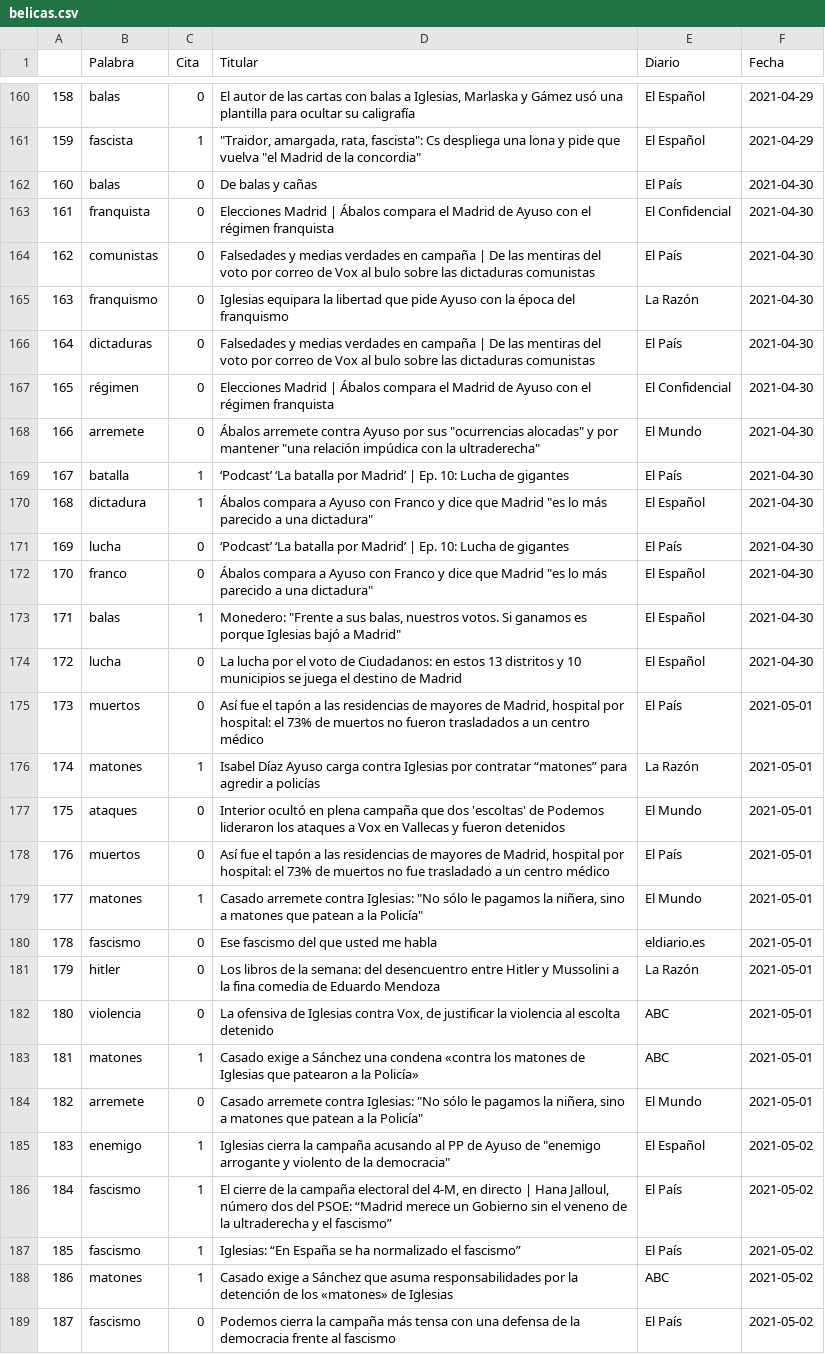
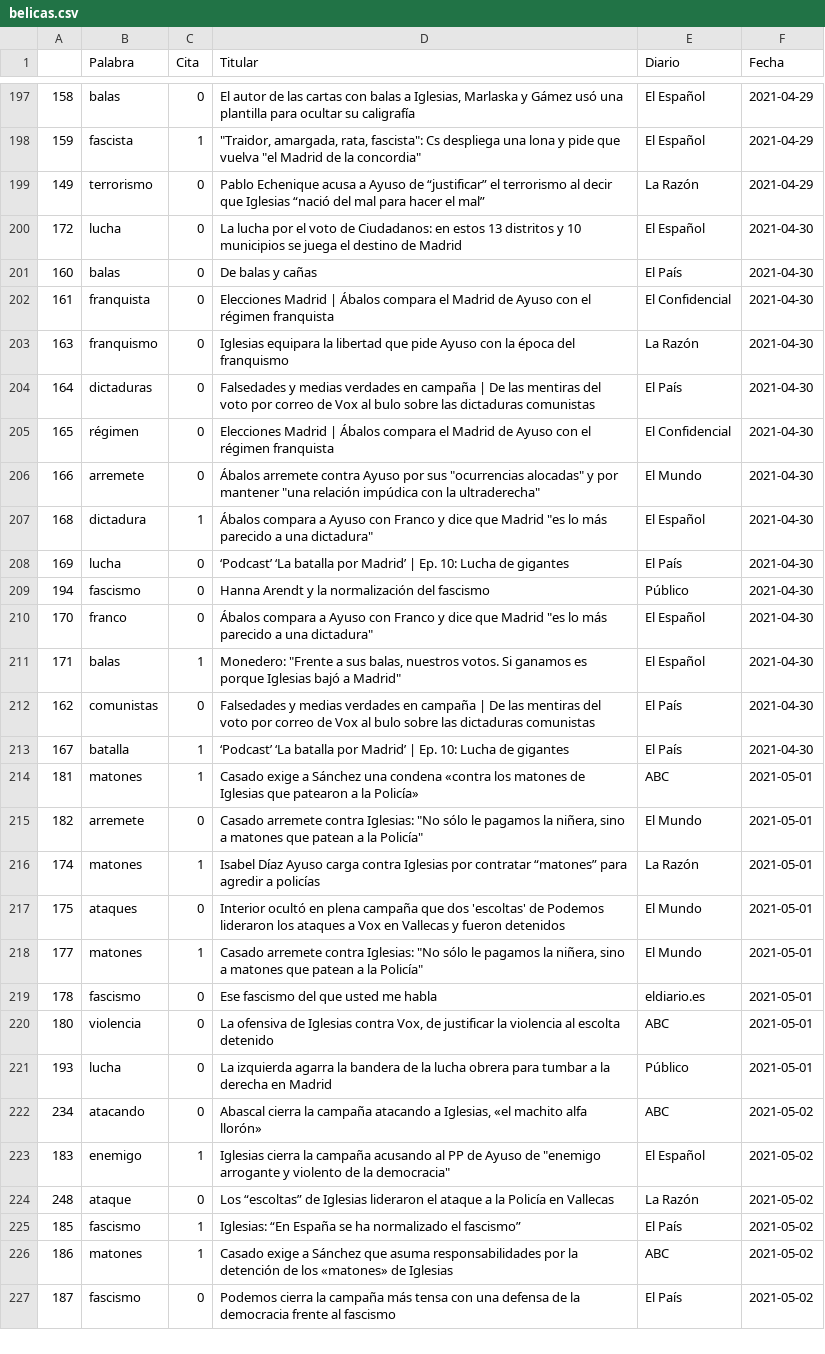
Before and after one commit to pcsanguinetti/elecciones4M, a CSV file: data/belicas.csv, drawn as a sheet; only a part is shown, gaps mark what is left out; the diff covers the shown part only.

```diff
--- a/data/belicas.csv
+++ b/data/belicas.csv
@@ -161,5 +198,6 @@
 159,fascista,1,"""Traidor, amargada, rata, fascista"": Cs despliega una lona y pide que vuelva ""el Madrid de la concordia""",El Español,2021-04-29
+149,terrorismo,0,Pablo Echenique acusa a Ayuso de “justificar” el terrorismo al decir que Iglesias “nació del mal para hacer el mal”,La Razón,2021-04-29
+172,lucha,0,La lucha por el voto de Ciudadanos: en estos 13 distritos y 10 municipios se juega el destino de Madrid,El Español,2021-04-30
 160,balas,0,De balas y cañas,El País,2021-04-30
 161,franquista,0,Elecciones Madrid | Ábalos compara el Madrid de Ayuso con el régimen franquista,El Confidencial,2021-04-30
-162,comunistas,0,Falsedades y medias verdades en campaña | De las mentiras del voto por correo de Vox al bulo sobre las dictaduras comunistas,El País,2021-04-30
 163,franquismo,0,Iglesias equipara la libertad que pide Ayuso con la época del franquismo,La Razón,2021-04-30
@@ -168,20 +206,20 @@
 166,arremete,0,"Ábalos arremete contra Ayuso por sus ""ocurrencias alocadas"" y por mantener ""una relación impúdica con la ultraderecha""",El Mundo,2021-04-30
-167,batalla,1,‘Podcast’ ‘La batalla por Madrid’ | Ep. 10: Lucha de gigantes,El País,2021-04-30
 168,dictadura,1,"Ábalos compara a Ayuso con Franco y dice que Madrid ""es lo más parecido a una dictadura""",El Español,2021-04-30
 169,lucha,0,‘Podcast’ ‘La batalla por Madrid’ | Ep. 10: Lucha de gigantes,El País,2021-04-30
+194,fascismo,0,Hanna Arendt y la normalización del fascismo,Público,2021-04-30
 170,franco,0,"Ábalos compara a Ayuso con Franco y dice que Madrid ""es lo más parecido a una dictadura""",El Español,2021-04-30
 171,balas,1,"Monedero: ""Frente a sus balas, nuestros votos. Si ganamos es porque Iglesias bajó a Madrid""",El Español,2021-04-30
-172,lucha,0,La lucha por el voto de Ciudadanos: en estos 13 distritos y 10 municipios se juega el destino de Madrid,El Español,2021-04-30
-173,muertos,0,"Así fue el tapón a las residencias de mayores de Madrid, hospital por hospital: el 73% de muertos no fueron trasladados a un centro médico",El País,2021-05-01
+162,comunistas,0,Falsedades y medias verdades en campaña | De las mentiras del voto por correo de Vox al bulo sobre las dictaduras comunistas,El País,2021-04-30
+167,batalla,1,‘Podcast’ ‘La batalla por Madrid’ | Ep. 10: Lucha de gigantes,El País,2021-04-30
+181,matones,1,Casado exige a Sánchez una condena «contra los matones de Iglesias que patearon a la Policía»,ABC,2021-05-01
+182,arremete,0,"Casado arremete contra Iglesias: ""No sólo le pagamos la niñera, sino a matones que patean a la Policía""",El Mundo,2021-05-01
 174,matones,1,Isabel Díaz Ayuso carga contra Iglesias por contratar “matones” para agredir a policías,La Razón,2021-05-01
 175,ataques,0,Interior ocultó en plena campaña que dos 'escoltas' de Podemos lideraron los ataques a Vox en Vallecas y fueron detenidos,El Mundo,2021-05-01
-176,muertos,0,"Así fue el tapón a las residencias de mayores de Madrid, hospital por hospital: el 73% de muertos no fue trasladado a un centro médico",El País,2021-05-01
 177,matones,1,"Casado arremete contra Iglesias: ""No sólo le pagamos la niñera, sino a matones que patean a la Policía""",El Mundo,2021-05-01
 178,fascismo,0,Ese fascismo del que usted me habla,eldiario.es,2021-05-01
-179,hitler,0,Los libros de la semana: del desencuentro entre Hitler y Mussolini a la fina comedia de Eduardo Mendoza,La Razón,2021-05-01
 180,violencia,0,"La ofensiva de Iglesias contra Vox, de justificar la violencia al escolta detenido",ABC,2021-05-01
-181,matones,1,Casado exige a Sánchez una condena «contra los matones de Iglesias que patearon a la Policía»,ABC,2021-05-01
-182,arremete,0,"Casado arremete contra Iglesias: ""No sólo le pagamos la niñera, sino a matones que patean a la Policía""",El Mundo,2021-05-01
+193,lucha,0,La izquierda agarra la bandera de la lucha obrera para tumbar a la derecha en Madrid,Público,2021-05-01
+234,atacando,0,"Abascal cierra la campaña atacando a Iglesias, «el machito alfa llorón»",ABC,2021-05-02
 183,enemigo,1,"Iglesias cierra la campaña acusando al PP de Ayuso de ""enemigo arrogante y violento de la democracia""",El Español,2021-05-02
-184,fascismo,1,"El cierre de la campaña electoral del 4-M, en directo | Hana Jalloul, número dos del PSOE: “Madrid merece un Gobierno sin el veneno de la ultraderecha y el fascismo”",El País,2021-05-02
+248,ataque,0,Los “escoltas” de Iglesias lideraron el ataque a la Policía en Vallecas,La Razón,2021-05-02
 185,fascismo,1,Iglesias: “En España se ha normalizado el fascismo”,El País,2021-05-02
```
Also changed, not shown: 2 added rows, 1 removed row and 124 moved rows elsewhere in this file, data/noesunaguerra.csv, data/resumen.csv, 1 other file.
